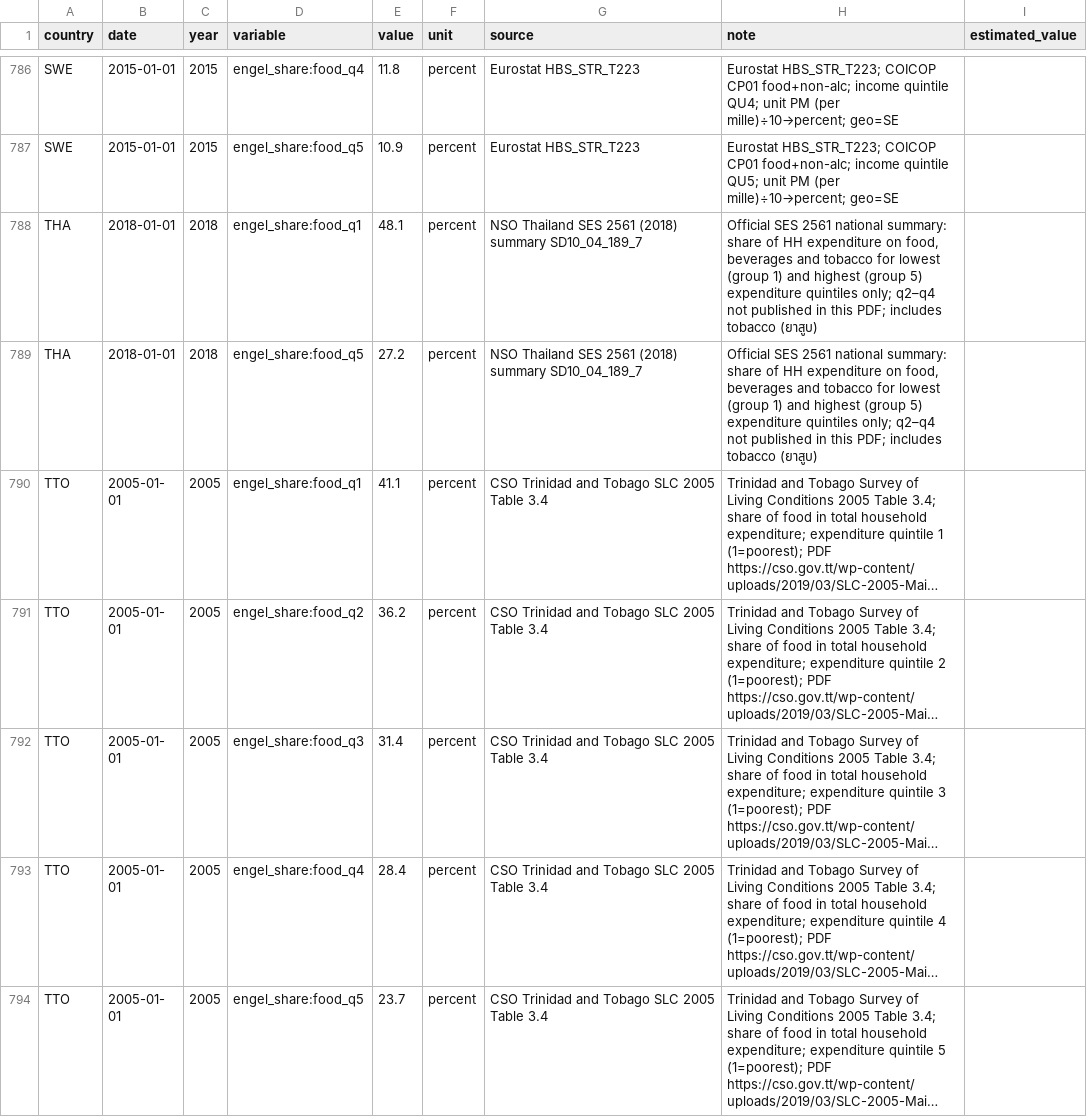
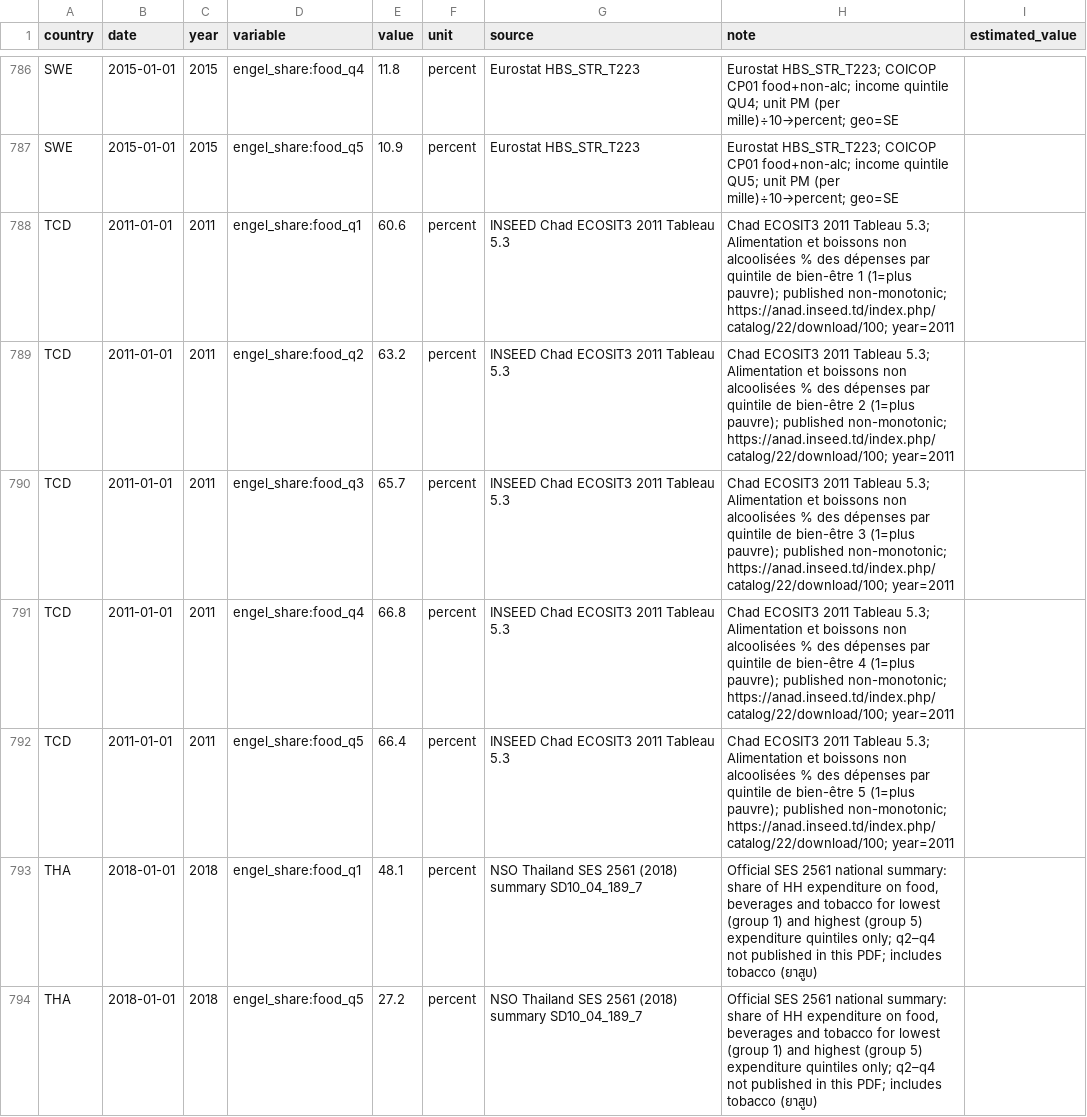
Before and after one commit to myon-bioinformatics/Aoi, a CSV file: research/staple-price-survey/adjacent_food_share_by_income/adjacent_food_share_by_income_vertical.csv, drawn as a sheet; only a part is shown, gaps mark what is left out; the shorter side is filled out with more unchanged rows; long unchanged cells end in …; the diff names each change by its address in the sheet, - before the commit and + after, or states it on an @@ line.

Commit message:
research(staple-price-survey): TCD ECOSIT3 + SLB HIES urban-rural (and TCD quintiles)
Chad ECOSIT3 2011 food&non-alc Urbain 59.4 / Rural 65.3 + q1–q5;
Solomon Islands HIES 2012/13 food&non-alc urban 29.9 / rural 53.4 (ADB cite of SINSO).

```diff
--- a/research/staple-price-survey/adjacent_food_share_by_income/adjacent_food_share_by_income_vertical.csv
+++ b/research/staple-price-survey/adjacent_food_share_by_income/adjacent_food_share_by_income_vertical.csv
+row 788: TCD | 2011-01-01 | 2011 | engel_share:food_q1 | 60.6 | percent | INSEED Chad ECOSIT3 2011 Tableau 5.3 | Chad ECOSIT3 2011 Tableau 5.3; Alimentation et boissons non alcoolisées % des dépenses par quintile de bien-être 1 (1=plus pauvre); published non-monotonic; https://anad.inseed.td/index.php/catalog/22/download/100; year=2011
+row 789: TCD | 2011-01-01 | 2011 | engel_share:food_q2 | 63.2 | percent | INSEED Chad ECOSIT3 2011 Tableau 5.3 | Chad ECOSIT3 2011 Tableau 5.3; Alimentation et boissons non alcoolisées % des dépenses par quintile de bien-être 2 (1=plus pauvre); published non-monotonic; https://anad.inseed.td/index.php/catalog/22/download/100; year=2011
+row 790: TCD | 2011-01-01 | 2011 | engel_share:food_q3 | 65.7 | percent | INSEED Chad ECOSIT3 2011 Tableau 5.3 | Chad ECOSIT3 2011 Tableau 5.3; Alimentation et boissons non alcoolisées % des dépenses par quintile de bien-être 3 (1=plus pauvre); published non-monotonic; https://anad.inseed.td/index.php/catalog/22/download/100; year=2011
+row 791: TCD | 2011-01-01 | 2011 | engel_share:food_q4 | 66.8 | percent | INSEED Chad ECOSIT3 2011 Tableau 5.3 | Chad ECOSIT3 2011 Tableau 5.3; Alimentation et boissons non alcoolisées % des dépenses par quintile de bien-être 4 (1=plus pauvre); published non-monotonic; https://anad.inseed.td/index.php/catalog/22/download/100; year=2011
+row 792: TCD | 2011-01-01 | 2011 | engel_share:food_q5 | 66.4 | percent | INSEED Chad ECOSIT3 2011 Tableau 5.3 | Chad ECOSIT3 2011 Tableau 5.3; Alimentation et boissons non alcoolisées % des dépenses par quintile de bien-être 5 (1=plus pauvre); published non-monotonic; https://anad.inseed.td/index.php/catalog/22/download/100; year=2011
```
Also changed, not shown: research/staple-price-survey/adjacent_food_share_by_income/_coverage_by_country.csv, research/staple-price-survey/adjacent_food_share_urban_rural/_coverage_by_country.csv, 8 other files.
